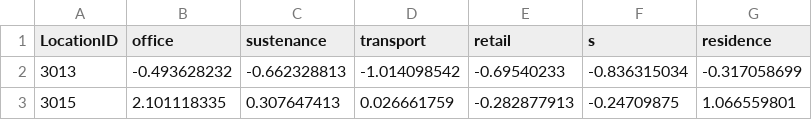
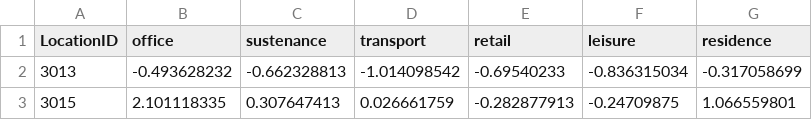
Before and after one commit to xuehao0806/GNN-land-use, a CSV file: data/label/processed_merged_buslocation_POI_filtered_wr.csv, drawn as a sheet; only a part is shown.

Commit message:
Update processed_merged_buslocation_POI_filtered_wr.csv

```diff
--- a/data/label/processed_merged_buslocation_POI_filtered_wr.csv
+++ b/data/label/processed_merged_buslocation_POI_filtered_wr.csv
@@ -1,2 +1,2 @@
-LocationID,office,sustenance,transport,retail,s,residence
+LocationID,office,sustenance,transport,retail,leisure,residence
 3013,-0.493628232,-0.662328813,-1.014098542,-0.69540233,-0.836315034,-0.317058699
```
